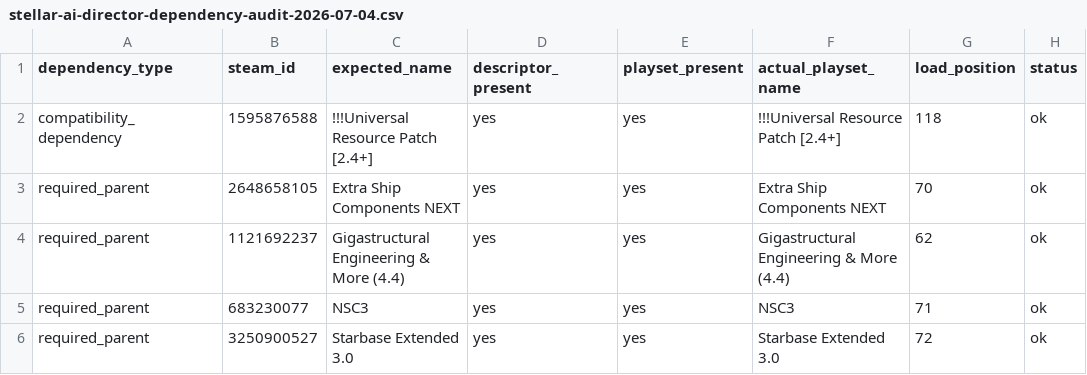
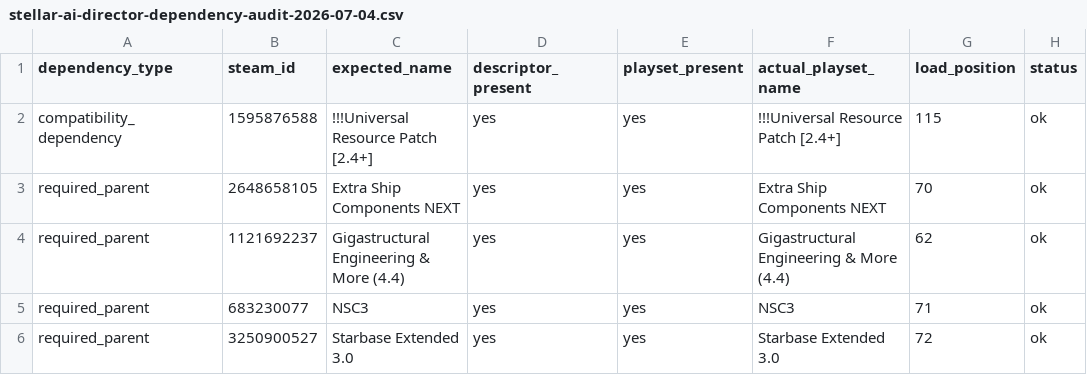
Before and after one commit to rk-gamemods/Stellaris-StellarAIDirector, a CSV file: research/stellar-ai/stellar-ai-director-dependency-audit-2026-07-04.csv, drawn as a sheet.

```diff
--- a/research/stellar-ai/stellar-ai-director-dependency-audit-2026-07-04.csv
+++ b/research/stellar-ai/stellar-ai-director-dependency-audit-2026-07-04.csv
@@ -1,3 +1,3 @@
 dependency_type,steam_id,expected_name,descriptor_present,playset_present,actual_playset_name,load_position,status
-compatibility_dependency,1595876588,!!!Universal Resource Patch [2.4+],yes,yes,!!!Universal Resource Patch [2.4+],118,ok
+compatibility_dependency,1595876588,!!!Universal Resource Patch [2.4+],yes,yes,!!!Universal Resource Patch [2.4+],115,ok
 required_parent,2648658105,Extra Ship Components NEXT,yes,yes,Extra Ship Components NEXT,70,ok
```
Also changed, not shown: research/stellar-ai/stellar-ai-director-generated-conflicts-2026-07-04.csv, research/stellar-ai/stellar-ai-director-generated-file-audit-2026-07-04.csv, 22 other files.
